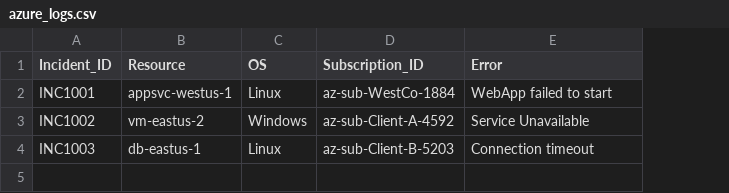
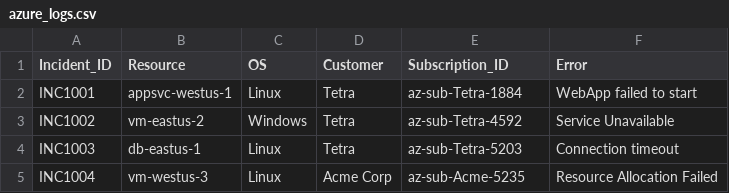
Before and after one commit to Metha99/sre-chatbot, a CSV file: azure_logs.csv, drawn as a sheet; addresses are those after the commit; the diff names each change by its address in the sheet, - before the commit and + after, or states it on an @@ line.

Commit message:
Update azure_logs.csv

```diff
--- a/azure_logs.csv
+++ b/azure_logs.csv
+column D (Customer), rows 2-4: all Tetra
-E2 (Subscription_ID): az-sub-WestCo-1884
+E2 (Subscription_ID): az-sub-Tetra-1884
-E3 (Subscription_ID): az-sub-Client-A-4592
+E3 (Subscription_ID): az-sub-Tetra-4592
-E4 (Subscription_ID): az-sub-Client-B-5203
+E4 (Subscription_ID): az-sub-Tetra-5203
+row 5: INC1004 | vm-westus-3 | Linux | Acme Corp | az-sub-Acme-5235 | Resource Allocation Failed
```
